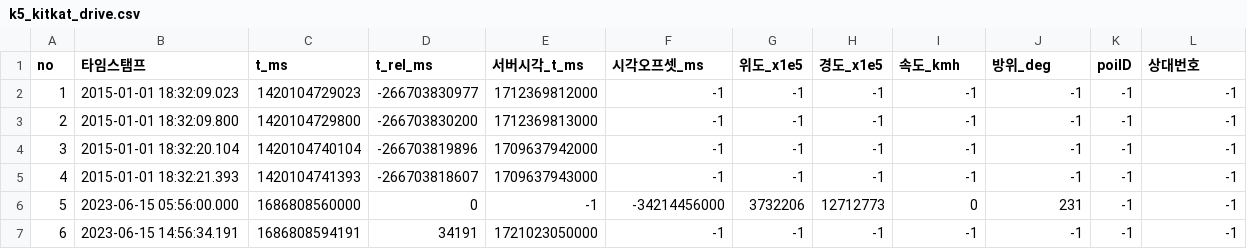
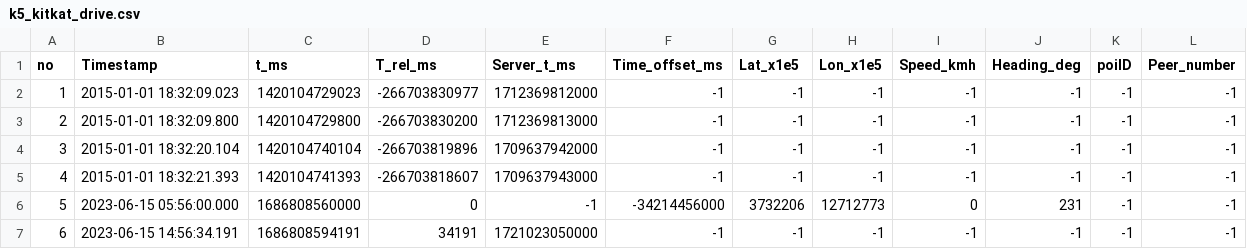
Before and after one commit to hm-choi/pp_forensic, a CSV file: datasets/k5_kitkat_drive.csv, drawn as a sheet; only a part is shown.

Commit message:
Rename columns to paper notation, add bootstrapping counters and 10-run harness

```diff
--- a/datasets/k5_kitkat_drive.csv
+++ b/datasets/k5_kitkat_drive.csv
@@ -1,2 +1,2 @@
-no,타임스탬프,t_ms,t_rel_ms,서버시각_t_ms,시각오프셋_ms,위도_x1e5,경도_x1e5,속도_kmh,방위_deg,poiID,상대번호
+no,Timestamp,t_ms,T_rel_ms,Server_t_ms,Time_offset_ms,Lat_x1e5,Lon_x1e5,Speed_kmh,Heading_deg,poiID,Peer_number
 1,2015-01-01 18:32:09.023,1420104729023,-266703830977,1712369812000,-1,-1,-1,-1,-1,-1,-1
```
Also changed, not shown: datasets/avante_accident.csv, datasets/k5_jellybean_drive.csv, 23 other files.
